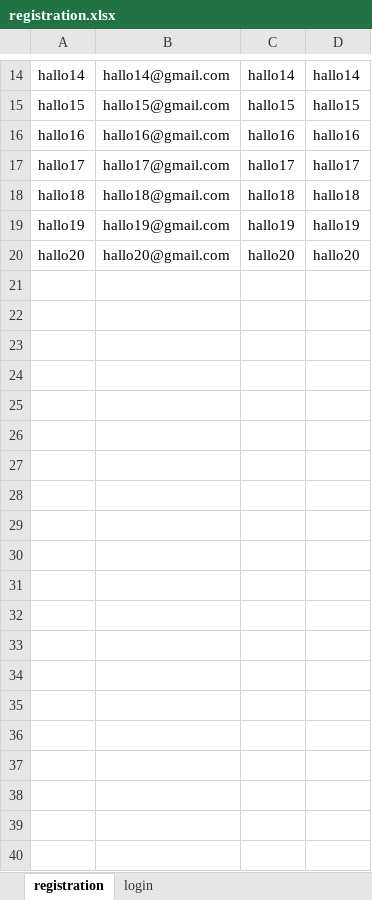
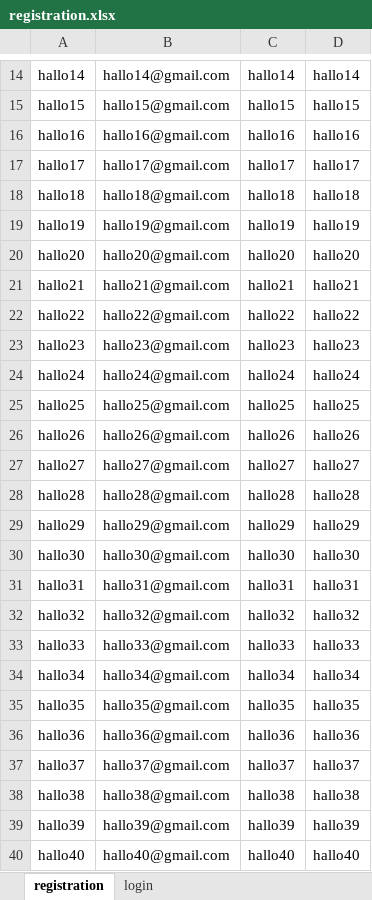
Before and after one commit to casperschmit/cct-selector, an Excel workbook: registration.xlsx, sheet registration, drawn as a sheet; only a part is shown, gaps mark what is left out; values as stored, in another font and other column widths than the file's, no borders; the diff covers the shown part only; the diff names each change by its address in the sheet, - before the commit and + after, or states it on an @@ line.

```diff
--- a/registration.xlsx (sheet registration)
+++ b/registration.xlsx (sheet registration)
+row 21: hallo21 | hallo21@gmail.com | hallo21 | hallo21
+row 22: hallo22 | hallo22@gmail.com | hallo22 | hallo22
+row 23: hallo23 | hallo23@gmail.com | hallo23 | hallo23
+row 24: hallo24 | hallo24@gmail.com | hallo24 | hallo24
+row 25: hallo25 | hallo25@gmail.com | hallo25 | hallo25
+row 26: hallo26 | hallo26@gmail.com | hallo26 | hallo26
+row 27: hallo27 | hallo27@gmail.com | hallo27 | hallo27
+row 28: hallo28 | hallo28@gmail.com | hallo28 | hallo28
+row 29: hallo29 | hallo29@gmail.com | hallo29 | hallo29
+row 30: hallo30 | hallo30@gmail.com | hallo30 | hallo30
+row 31: hallo31 | hallo31@gmail.com | hallo31 | hallo31
+row 32: hallo32 | hallo32@gmail.com | hallo32 | hallo32
+row 33: hallo33 | hallo33@gmail.com | hallo33 | hallo33
+row 34: hallo34 | hallo34@gmail.com | hallo34 | hallo34
+row 35: hallo35 | hallo35@gmail.com | hallo35 | hallo35
+row 36: hallo36 | hallo36@gmail.com | hallo36 | hallo36
+row 37: hallo37 | hallo37@gmail.com | hallo37 | hallo37
+row 38: hallo38 | hallo38@gmail.com | hallo38 | hallo38
+row 39: hallo39 | hallo39@gmail.com | hallo39 | hallo39
+row 40: hallo40 | hallo40@gmail.com | hallo40 | hallo40
```
Also changed, not shown: 60 added rows elsewhere in this sheet, sheet login, 1 other file.
